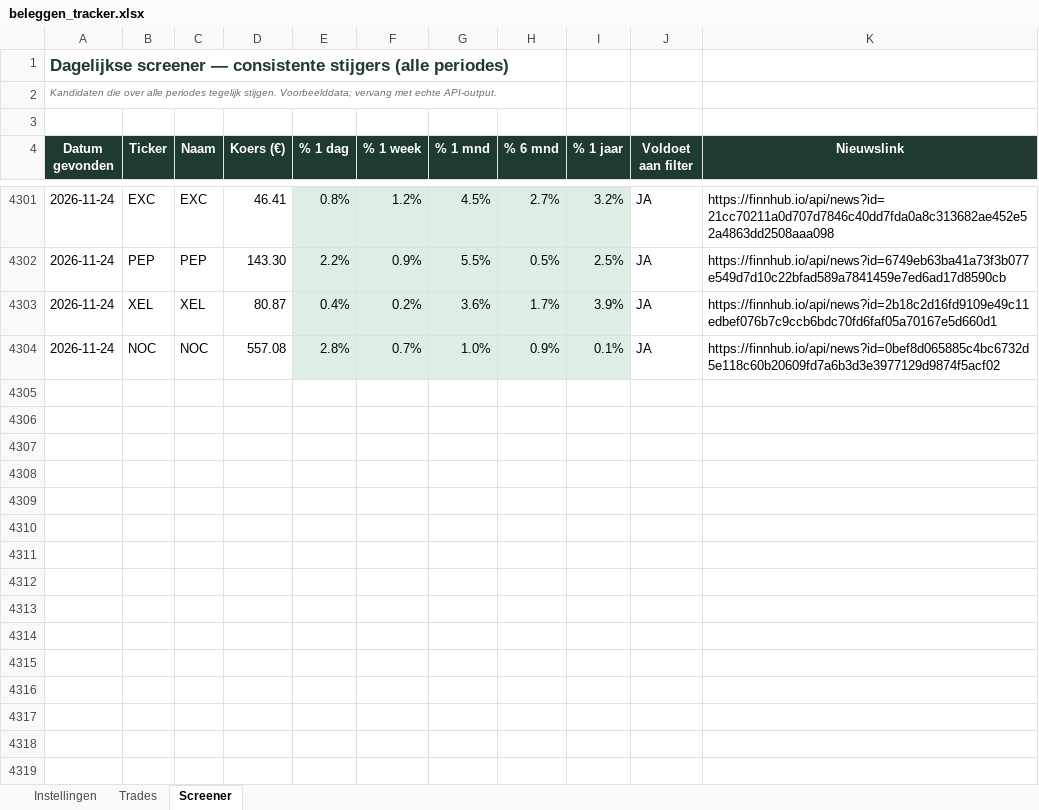
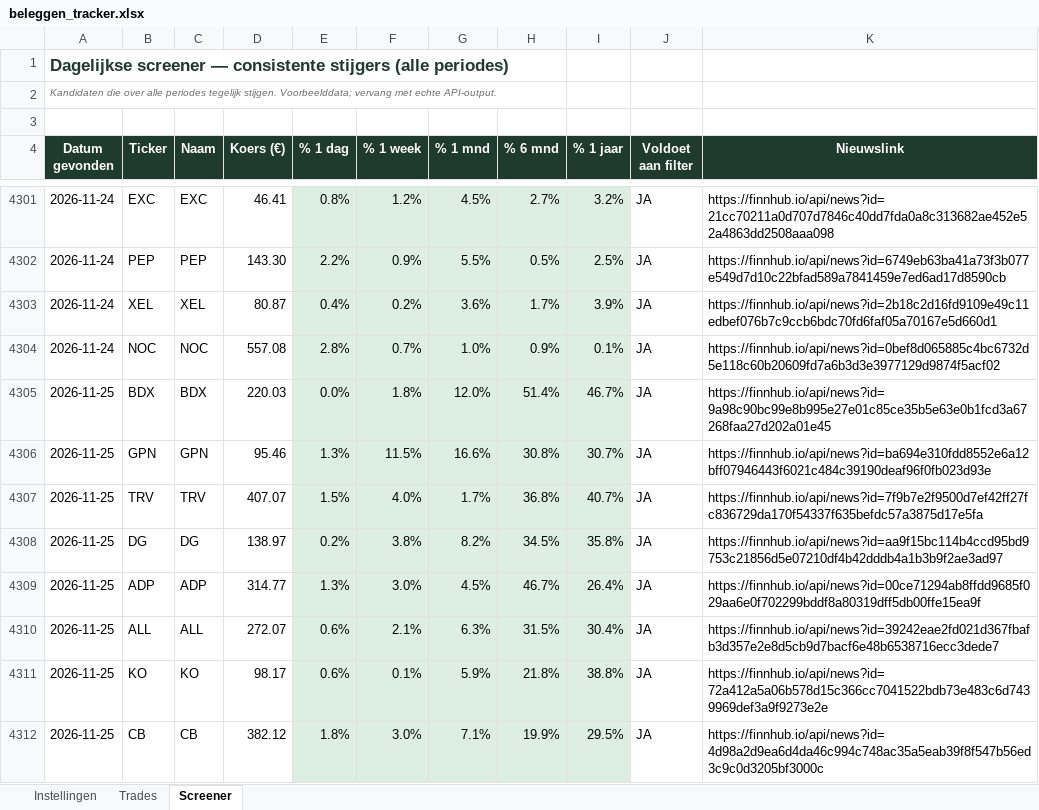
Before and after one commit to ignazio090/momentum-screener, an Excel workbook: beleggen_tracker.xlsx, sheet Screener, drawn as a sheet; only a part is shown, gaps mark what is left out; values as stored, in another font and other column widths than the file's, no borders; the diff covers the shown part only; the diff names each change by its address in the sheet, - before the commit and + after, or states it on an @@ line.

```diff
--- a/beleggen_tracker.xlsx (sheet Screener)
+++ b/beleggen_tracker.xlsx (sheet Screener)
+row 4305: 2026-11-25 | BDX | BDX | 220.03 | 0.0% | 1.8% | 12.0% | 51.4% | 46.7% | JA | https://finnhub.io/api/news?id=9a98c90bc99e8b995e27e01c85ce35b5e63e0b1fcd3a67268faa27d202a01e45
+row 4306: 2026-11-25 | GPN | GPN | 95.46 | 1.3% | 11.5% | 16.6% | 30.8% | 30.7% | JA | https://finnhub.io/api/news?id=ba694e310fdd8552e6a12bff07946443f6021c484c39190deaf96f0fb023d93e
+row 4307: 2026-11-25 | TRV | TRV | 407.07 | 1.5% | 4.0% | 1.7% | 36.8% | 40.7% | JA | https://finnhub.io/api/news?id=7f9b7e2f9500d7ef42ff27fc836729da170f54337f635befdc57a3875d17e5fa
+row 4308: 2026-11-25 | DG | DG | 138.97 | 0.2% | 3.8% | 8.2% | 34.5% | 35.8% | JA | https://finnhub.io/api/news?id=aa9f15bc114b4ccd95bd9753c21856d5e07210df4b42dddb4a1b3b9f2ae3ad97
+row 4309: 2026-11-25 | ADP | ADP | 314.77 | 1.3% | 3.0% | 4.5% | 46.7% | 26.4% | JA | https://finnhub.io/api/news?id=00ce71294ab8ffdd9685f029aa6e0f702299bddf8a80319dff5db00ffe15ea9f
+row 4310: 2026-11-25 | ALL | ALL | 272.07 | 0.6% | 2.1% | 6.3% | 31.5% | 30.4% | JA | https://finnhub.io/api/news?id=39242eae2fd021d367fbafb3d357e2e8d5cb9d7bacf6e48b6538716ecc3dede7
+row 4311: 2026-11-25 | KO | KO | 98.17 | 0.6% | 0.1% | 5.9% | 21.8% | 38.8% | JA | https://finnhub.io/api/news?id=72a412a5a06b578d15c366cc7041522bdb73e483c6d7439969def3a9f9273e2e
+row 4312: 2026-11-25 | CB | CB | 382.12 | 1.8% | 3.0% | 7.1% | 19.9% | 29.5% | JA | https://finnhub.io/api/news?id=4d98a2d9ea6d4da46c994c748ac35a5eab39f8f547b56ed3c9c0d3205bf3000c
```
Also changed, not shown: 39 added rows elsewhere in this sheet, 2 other files.
